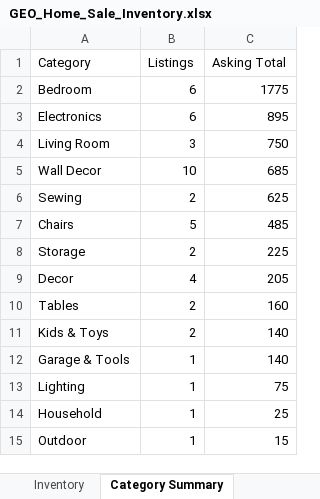
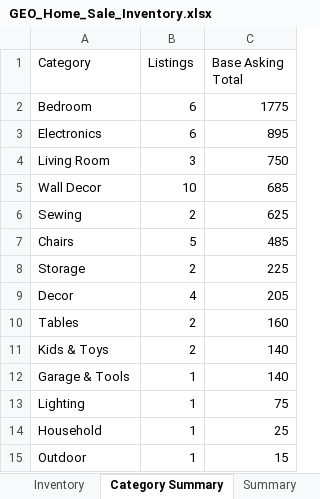
Before and after one commit to Geo222222/gs-de, an Excel workbook: outputs/geo-sale-inventory/GEO_Home_Sale_Inventory.xlsx, sheet Category Summary, drawn as a sheet; values as stored, in another font and other column widths than the file's, no borders; the diff names each change by its address in the sheet, - before the commit and + after, or states it on an @@ line.

```diff
--- a/outputs/geo-sale-inventory/GEO_Home_Sale_Inventory.xlsx (sheet Category Summary)
+++ b/outputs/geo-sale-inventory/GEO_Home_Sale_Inventory.xlsx (sheet Category Summary)
-C1: Asking Total
+C1: Base Asking Total
```
Also changed, not shown: sheet Inventory, sheet Summary, other sheet tabs, 3 other files.
